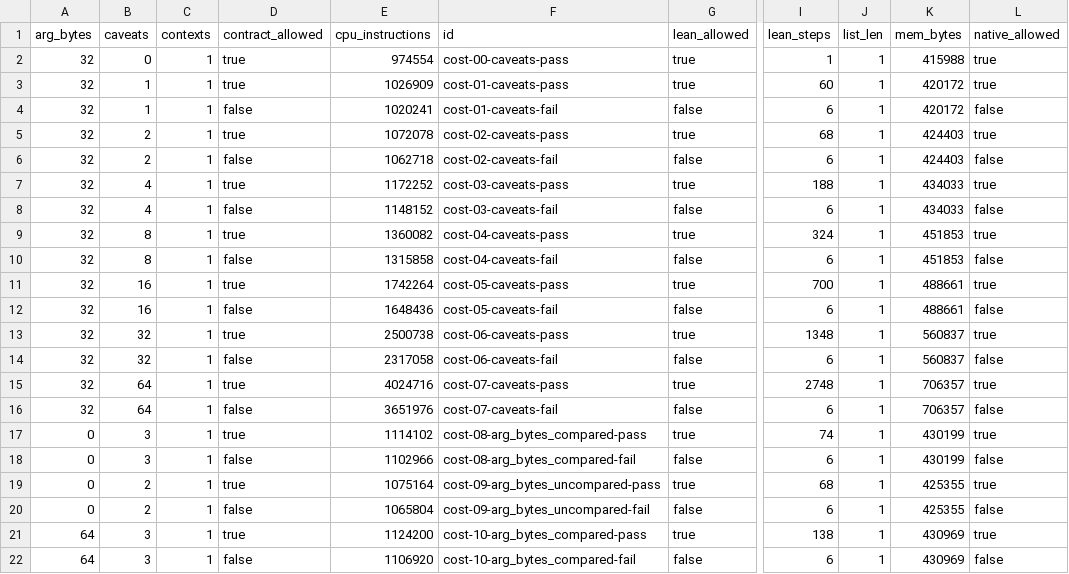
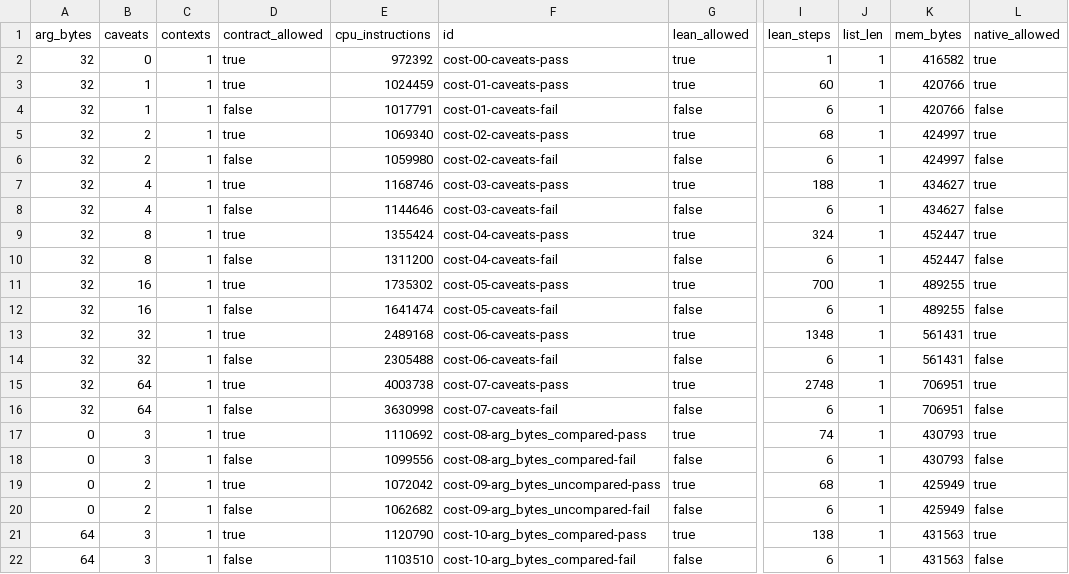
Before and after one commit to bitswell-hq/nidohq__nido, a CSV file: evaluation/results/cost-bound.csv, drawn as a sheet; only a part is shown, gaps mark what is left out; the diff covers the shown part only; the diff names each change by its address in the sheet, - before the commit and + after, or states it on an @@ line.

Commit message:
feat(grant-signer): prove the lineage budget path; refuse contract creation
Budget safety at the Soroban boundary. formal/AttenuatingGrants/Signer.lean
follows the grant signer's budget path: the stored grants are one ledger,
an authorization spends on its lineage's own ledger and stores it only if
every spend succeeds, refill works on a ledger of one grant. It proves that
a check or spend on the lineage ledger has the whole ledger's outcome at the
signing grant, that storing the lineage ledger leaves the whole ledger after
the spends, that a successful batch is a Ledger.run, and so that every
sequence of the contract's calls is a run: the total spent under any grant
never exceeds its allowance (Signer.spentUnder_le_allowance).
Equiv/Signer.lean carries this to the contract's loop over the extracted
budget::spend and to overdrawn_at's check_spend. Axioms.lean pins every new
theorem to Lean's built-in axioms.

The grant signer's __check_auth also checks its own address, with the same
arguments as for the account. It refuses every contract-creation
context whatever the grant (ContractCreation), so no holder can deploy with
the grant signer as deployer. The README states both roles, what a holder
can authorize as the grant signer's address, and why that is no authority
over the account. Tests cover creation under a restricted and an empty
grant in both roles, and the second role's limits.

The evaluation's Soroban results are regenerated for the new grant signer
wasm (cargo run -p nido-evaluation -- soroban, the Lean step counts and the
report): the creation verdict is ContractCreation, the costs are the new
wasm's, and the agent-host results are unchanged.

Part of https://github.com/bitswell-hq/nidohq__nido/issues/73

```diff
--- a/evaluation/results/cost-bound.csv
+++ b/evaluation/results/cost-bound.csv
-E2 (cpu_instructions): 974554
+E2 (cpu_instructions): 972392
-K2 (mem_bytes): 415988
+K2 (mem_bytes): 416582
-E3 (cpu_instructions): 1026909
+E3 (cpu_instructions): 1024459
-K3:K4 (mem_bytes): 420172
+K3:K4 (mem_bytes): 420766
-E4 (cpu_instructions): 1020241
+E4 (cpu_instructions): 1017791
-E5 (cpu_instructions): 1072078
+E5 (cpu_instructions): 1069340
-K5:K6 (mem_bytes): 424403
+K5:K6 (mem_bytes): 424997
-E6 (cpu_instructions): 1062718
+E6 (cpu_instructions): 1059980
-E7 (cpu_instructions): 1172252
+E7 (cpu_instructions): 1168746
-K7:K8 (mem_bytes): 434033
+K7:K8 (mem_bytes): 434627
-E8 (cpu_instructions): 1148152
+E8 (cpu_instructions): 1144646
-E9 (cpu_instructions): 1360082
+E9 (cpu_instructions): 1355424
-K9:K10 (mem_bytes): 451853
+K9:K10 (mem_bytes): 452447
-E10 (cpu_instructions): 1315858
+E10 (cpu_instructions): 1311200
-E11 (cpu_instructions): 1742264
+E11 (cpu_instructions): 1735302
-K11:K12 (mem_bytes): 488661
+K11:K12 (mem_bytes): 489255
-E12 (cpu_instructions): 1648436
+E12 (cpu_instructions): 1641474
-E13 (cpu_instructions): 2500738
+E13 (cpu_instructions): 2489168
-K13:K14 (mem_bytes): 560837
+K13:K14 (mem_bytes): 561431
-E14 (cpu_instructions): 2317058
+E14 (cpu_instructions): 2305488
-E15 (cpu_instructions): 4024716
+E15 (cpu_instructions): 4003738
-K15:K16 (mem_bytes): 706357
+K15:K16 (mem_bytes): 706951
-E16 (cpu_instructions): 3651976
+E16 (cpu_instructions): 3630998
-E17 (cpu_instructions): 1114102
+E17 (cpu_instructions): 1110692
-K17:K18 (mem_bytes): 430199
+K17:K18 (mem_bytes): 430793
-E18 (cpu_instructions): 1102966
+E18 (cpu_instructions): 1099556
-E19 (cpu_instructions): 1075164
+E19 (cpu_instructions): 1072042
-K19:K20 (mem_bytes): 425355
+K19:K20 (mem_bytes): 425949
-E20 (cpu_instructions): 1065804
+E20 (cpu_instructions): 1062682
-E21 (cpu_instructions): 1124200
+E21 (cpu_instructions): 1120790
-K21:K22 (mem_bytes): 430969
+K21:K22 (mem_bytes): 431563
-E22 (cpu_instructions): 1106920
+E22 (cpu_instructions): 1103510
```
Also changed, not shown: 72 edited cells elsewhere in this file, evaluation/results/soroban-costs.csv, 18 other files.
